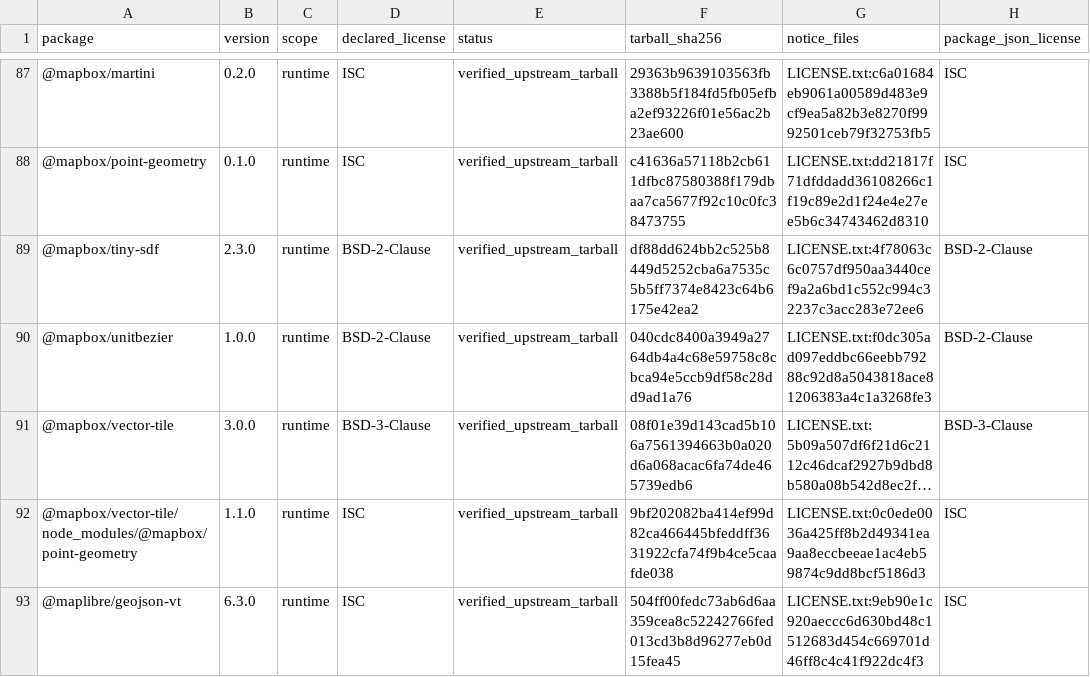
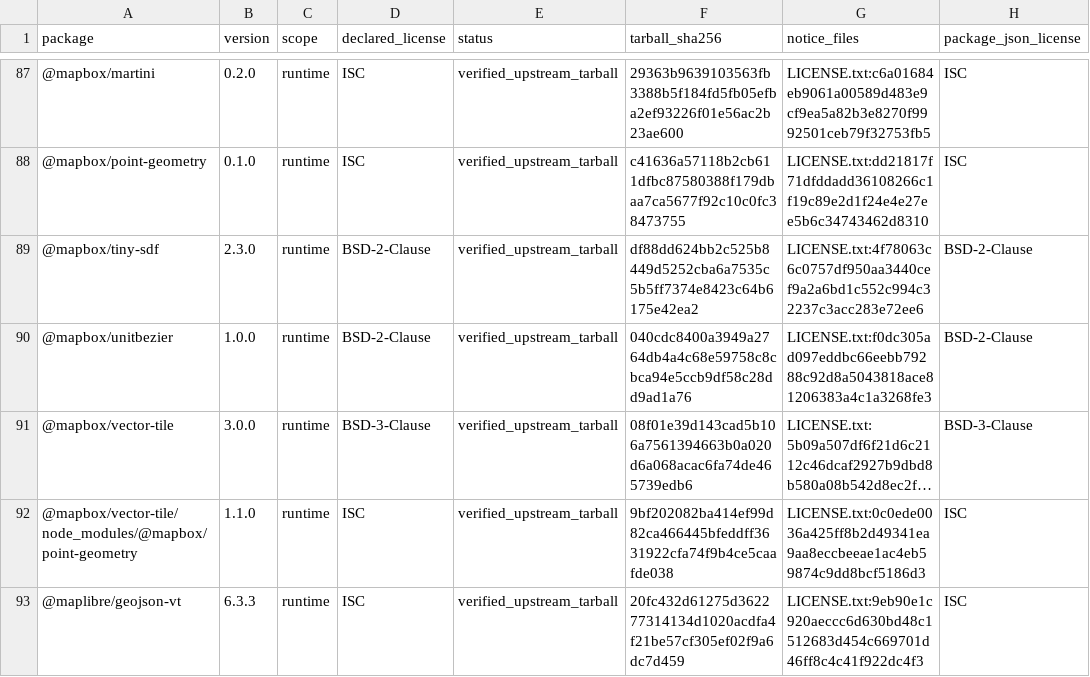
Before and after one commit to enygma-id/TileO, a CSV file: third-party/npm-upstream-verification.csv, drawn as a sheet; only a part is shown, gaps mark what is left out; long unchanged cells end in …; the diff covers the shown part only; the diff names each change by its address in the sheet, - before the commit and + after, or states it on an @@ line.

```diff
--- a/third-party/npm-upstream-verification.csv
+++ b/third-party/npm-upstream-verification.csv
-B93 (version): 6.3.0
+B93 (version): 6.3.3
-F93 (tarball_sha256): 504ff00fedc73ab6d6aa359cea8c52242766fed013cd3b8d96277eb0d15fea45
+F93 (tarball_sha256): 20fc432d61275d362277314134d1020acdfa4f21be57cf305ef02f9a6dc7d459
```
Also changed, not shown: 1 added row and 6 edited cells elsewhere in this file, 7 other files.
